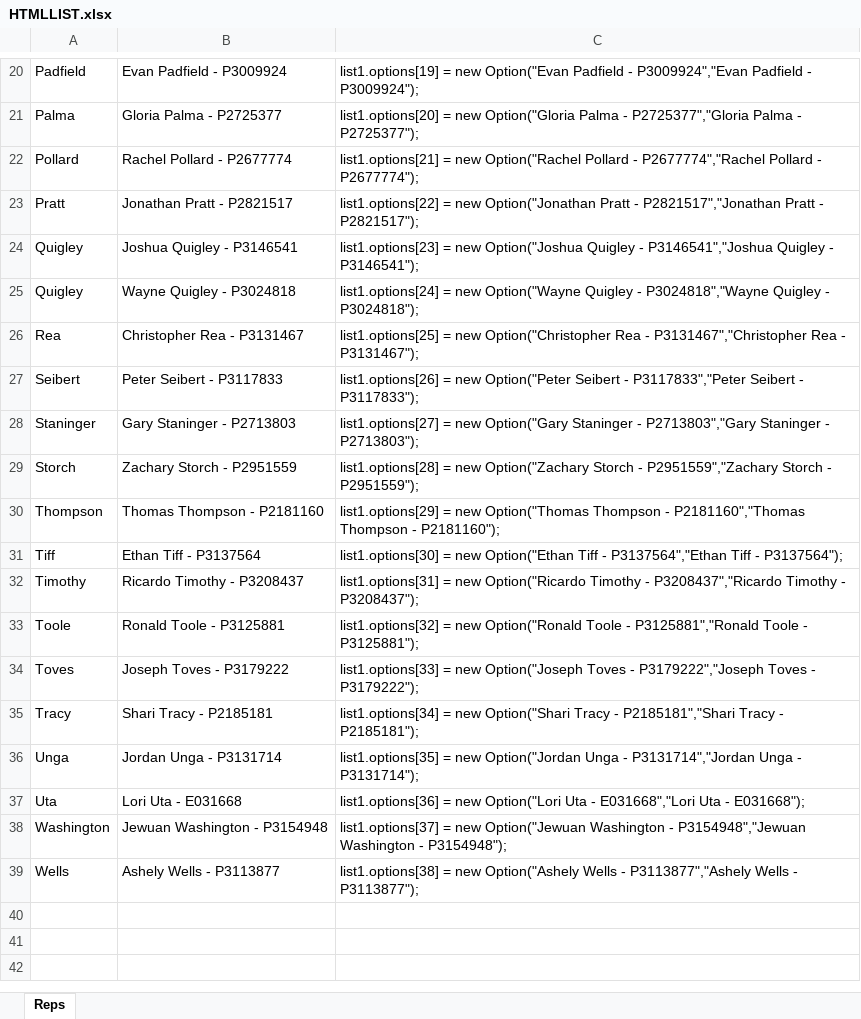
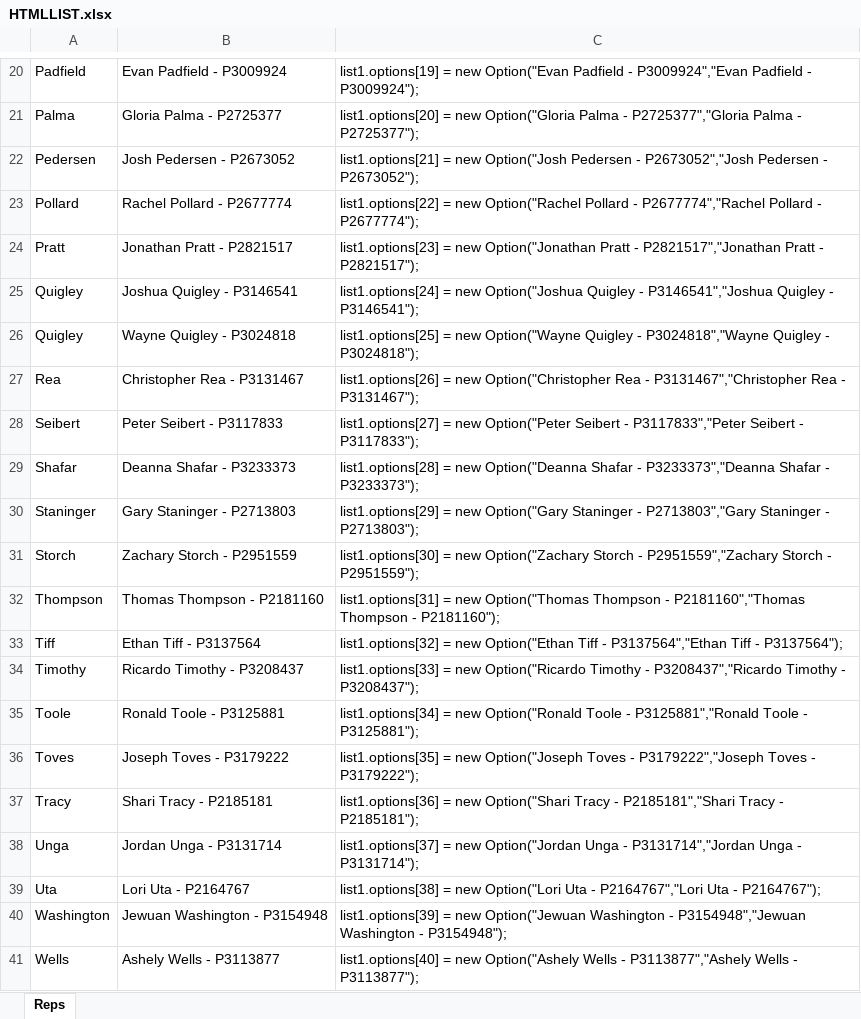
Before and after one commit to tink012184/NWROC, an Excel workbook: HTMLLIST.xlsx, sheet Reps, drawn as a sheet; only a part is shown, gaps mark what is left out; values as stored, in another font and other column widths than the file's, no borders; table styles not drawn; addresses are those after the commit; the diff covers the shown part only; the diff names each change by its address in the sheet, - before the commit and + after, or states it on an @@ line.

Commit message:
Added Deanna

```diff
--- a/HTMLLIST.xlsx (sheet Reps)
+++ b/HTMLLIST.xlsx (sheet Reps)
+row 22: Pedersen | Josh Pedersen - P2673052 | list1.options[21] = new Option("Josh Pedersen - P2673052","Josh Pedersen - P2673052");
-C23: list1.options[21] = new…
+C23: list1.options[22] = new…
-C24: list1.options[22] = new…
+C24: list1.options[23] = new…
-C25: list1.options[23] = new…
+C25: list1.options[24] = new…
-C26: list1.options[24] = new…
+C26: list1.options[25] = new…
-C27: list1.options[25] = new…
+C27: list1.options[26] = new…
-C28: list1.options[26] = new…
+C28: list1.options[27] = new…
+row 29: Shafar | Deanna Shafar - P3233373 | list1.options[28] = new Option("Deanna Shafar - P3233373","Deanna Shafar - P3233373");
-C30: list1.options[27] = new…
+C30: list1.options[29] = new…
-C31: list1.options[28] = new…
+C31: list1.options[30] = new…
-C32: list1.options[29] = new…
+C32: list1.options[31] = new…
-C33: list1.options[30] = new…
+C33: list1.options[32] = new…
-C34: list1.options[31] = new…
+C34: list1.options[33] = new…
-C35: list1.options[32] = new…
+C35: list1.options[34] = new…
-C36: list1.options[33] = new…
+C36: list1.options[35] = new…
-C37: list1.options[34] = new…
+C37: list1.options[36] = new…
-C38: list1.options[35] = new…
+C38: list1.options[37] = new…
-B39: Lori Uta - E031668
+B39: Lori Uta - P2164767
-C39: list1.options[36] = new Option("Lori Uta - E031668","Lori Uta - E031668");
+C39: list1.options[38] = new Option("Lori Uta - P2164767","Lori Uta - P2164767");
-C40: list1.options[37] = new…
+C40: list1.options[39] = new…
-C41: list1.options[38] = new…
+C41: list1.options[40] = new…
```
Also changed, not shown: 1 added row, 1 removed row and 7 edited cells elsewhere in this sheet, formulas that keep their value.
